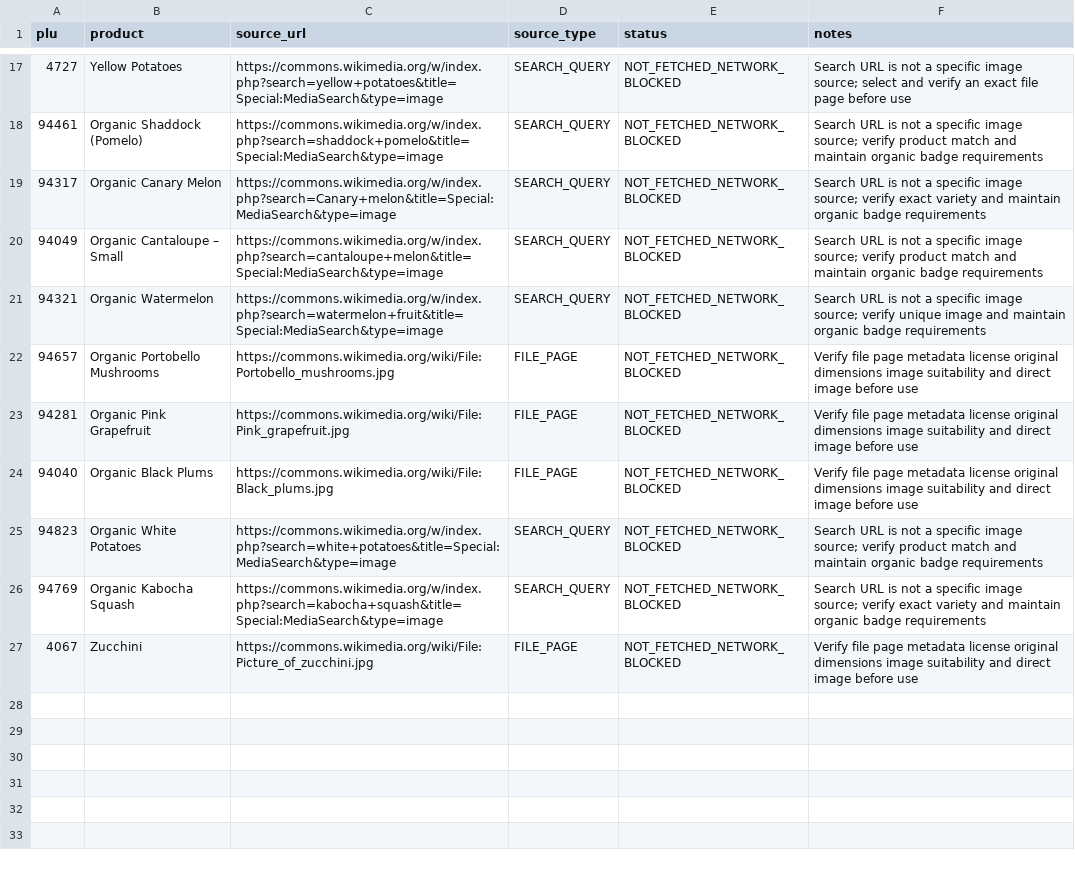
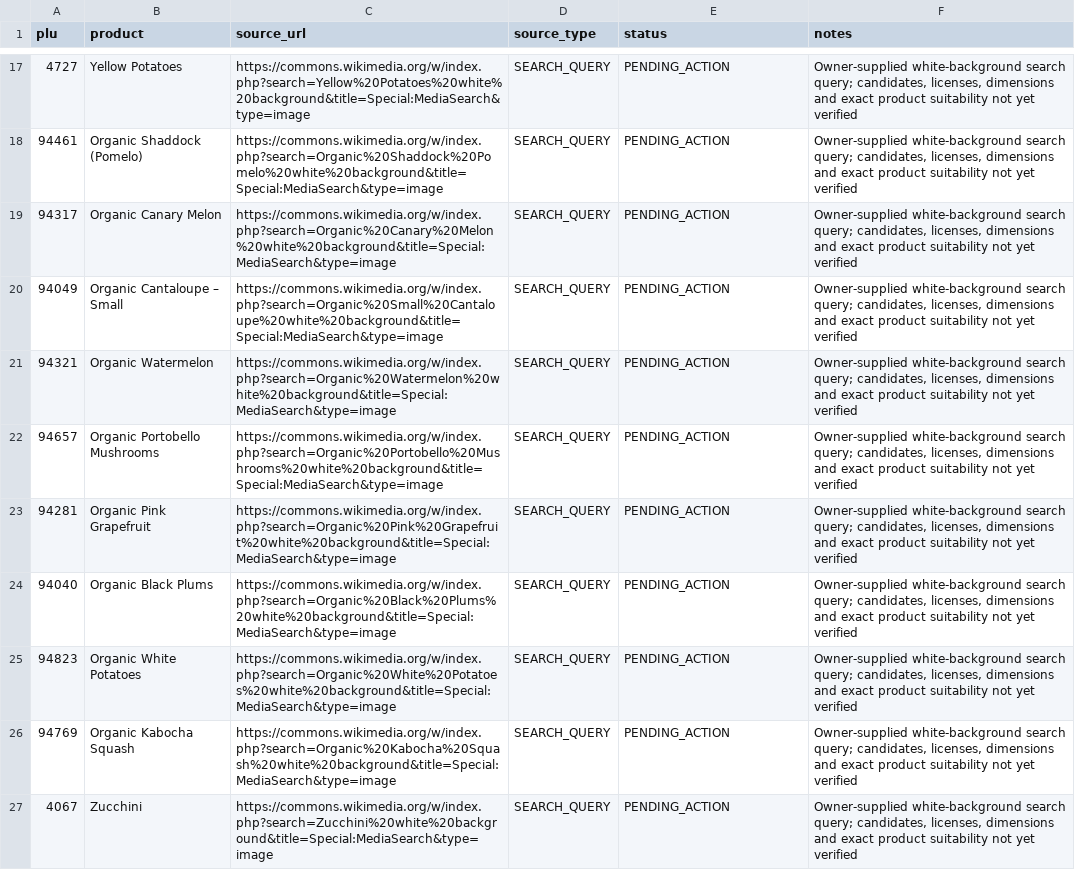
Before and after one commit to smokydastona/PLU-Code-Book, a CSV file: outputs/reports/WIKIMEDIA_IMAGE_LEADS.csv, drawn as a sheet; only a part is shown, gaps mark what is left out; the diff covers the shown part only; the diff names each change by its address in the sheet, - before the commit and + after, or states it on an @@ line.

```diff
--- a/outputs/reports/WIKIMEDIA_IMAGE_LEADS.csv
+++ b/outputs/reports/WIKIMEDIA_IMAGE_LEADS.csv
-C17 (source_url): https://commons.wikimedia.org/w/index.php?search=yellow+potatoes&title=Special:MediaSearch&type=image
+C17 (source_url): https://commons.wikimedia.org/w/index.php?search=Yellow%20Potatoes%20white%20background&title=Special:MediaSearch&type=image
-E17:E27 (status): NOT_FETCHED_NETWORK_BLOCKED
+E17:E27 (status): PENDING_ACTION
-F17 (notes): Search URL is not a specific image source; select and verify an exact file page before use
+F17 (notes): Owner-supplied white-background search query; candidates, licenses, dimensions and exact product suitability not yet verified
-C18 (source_url): https://commons.wikimedia.org/w/index.php?search=shaddock+pomelo&title=Special:MediaSearch&type=image
+C18 (source_url): https://commons.wikimedia.org/w/index.php?search=Organic%20Shaddock%20Pomelo%20white%20background&title=Special:MediaSearch&type=image
-F18 (notes): Search URL is not a specific image source; verify product match and maintain organic badge requirements
+F18 (notes): Owner-supplied white-background search query; candidates, licenses, dimensions and exact product suitability not yet verified
-C19 (source_url): https://commons.wikimedia.org/w/index.php?search=Canary+melon&title=Special:MediaSearch&type=image
+C19 (source_url): https://commons.wikimedia.org/w/index.php?search=Organic%20Canary%20Melon%20white%20background&title=Special:MediaSearch&type=image
-F19 (notes): Search URL is not a specific image source; verify exact variety and maintain organic badge requirements
+F19 (notes): Owner-supplied white-background search query; candidates, licenses, dimensions and exact product suitability not yet verified
-C20 (source_url): https://commons.wikimedia.org/w/index.php?search=cantaloupe+melon&title=Special:MediaSearch&type=image
+C20 (source_url): https://commons.wikimedia.org/w/index.php?search=Organic%20Small%20Cantaloupe%20white%20background&title=Special:MediaSearch&type=image
-F20 (notes): Search URL is not a specific image source; verify product match and maintain organic badge requirements
+F20 (notes): Owner-supplied white-background search query; candidates, licenses, dimensions and exact product suitability not yet verified
-C21 (source_url): https://commons.wikimedia.org/w/index.php?search=watermelon+fruit&title=Special:MediaSearch&type=image
+C21 (source_url): https://commons.wikimedia.org/w/index.php?search=Organic%20Watermelon%20white%20background&title=Special:MediaSearch&type=image
-F21 (notes): Search URL is not a specific image source; verify unique image and maintain organic badge requirements
+F21 (notes): Owner-supplied white-background search query; candidates, licenses, dimensions and exact product suitability not yet verified
-C22 (source_url): https://commons.wikimedia.org/wiki/File:Portobello_mushrooms.jpg
+C22 (source_url): https://commons.wikimedia.org/w/index.php?search=Organic%20Portobello%20Mushrooms%20white%20background&title=Special:MediaSearch&type=image
-D22:D24 (source_type): FILE_PAGE
+D22:D24 (source_type): SEARCH_QUERY
-F22:F24 (notes): Verify file page metadata license original dimensions image suitability and direct image before use
+F22:F24 (notes): Owner-supplied white-background search query; candidates, licenses, dimensions and exact product suitability not yet verified
-C23 (source_url): https://commons.wikimedia.org/wiki/File:Pink_grapefruit.jpg
+C23 (source_url): https://commons.wikimedia.org/w/index.php?search=Organic%20Pink%20Grapefruit%20white%20background&title=Special:MediaSearch&type=image
-C24 (source_url): https://commons.wikimedia.org/wiki/File:Black_plums.jpg
+C24 (source_url): https://commons.wikimedia.org/w/index.php?search=Organic%20Black%20Plums%20white%20background&title=Special:MediaSearch&type=image
-C25 (source_url): https://commons.wikimedia.org/w/index.php?search=white+potatoes&title=Special:MediaSearch&type=image
+C25 (source_url): https://commons.wikimedia.org/w/index.php?search=Organic%20White%20Potatoes%20white%20background&title=Special:MediaSearch&type=image
-F25 (notes): Search URL is not a specific image source; verify product match and maintain organic badge requirements
+F25 (notes): Owner-supplied white-background search query; candidates, licenses, dimensions and exact product suitability not yet verified
-C26 (source_url): https://commons.wikimedia.org/w/index.php?search=kabocha+squash&title=Special:MediaSearch&type=image
+C26 (source_url): https://commons.wikimedia.org/w/index.php?search=Organic%20Kabocha%20Squash%20white%20background&title=Special:MediaSearch&type=image
-F26 (notes): Search URL is not a specific image source; verify exact variety and maintain organic badge requirements
+F26 (notes): Owner-supplied white-background search query; candidates, licenses, dimensions and exact product suitability not yet verified
-C27 (source_url): https://commons.wikimedia.org/wiki/File:Picture_of_zucchini.jpg
+C27 (source_url): https://commons.wikimedia.org/w/index.php?search=Zucchini%20white%20background&title=Special:MediaSearch&type=image
-D27 (source_type): FILE_PAGE
+D27 (source_type): SEARCH_QUERY
-F27 (notes): Verify file page metadata license original dimensions image suitability and direct image before use
+F27 (notes): Owner-supplied white-background search query; candidates, licenses, dimensions and exact product suitability not yet verified
```
Also changed, not shown: 48 edited cells elsewhere in this file.
